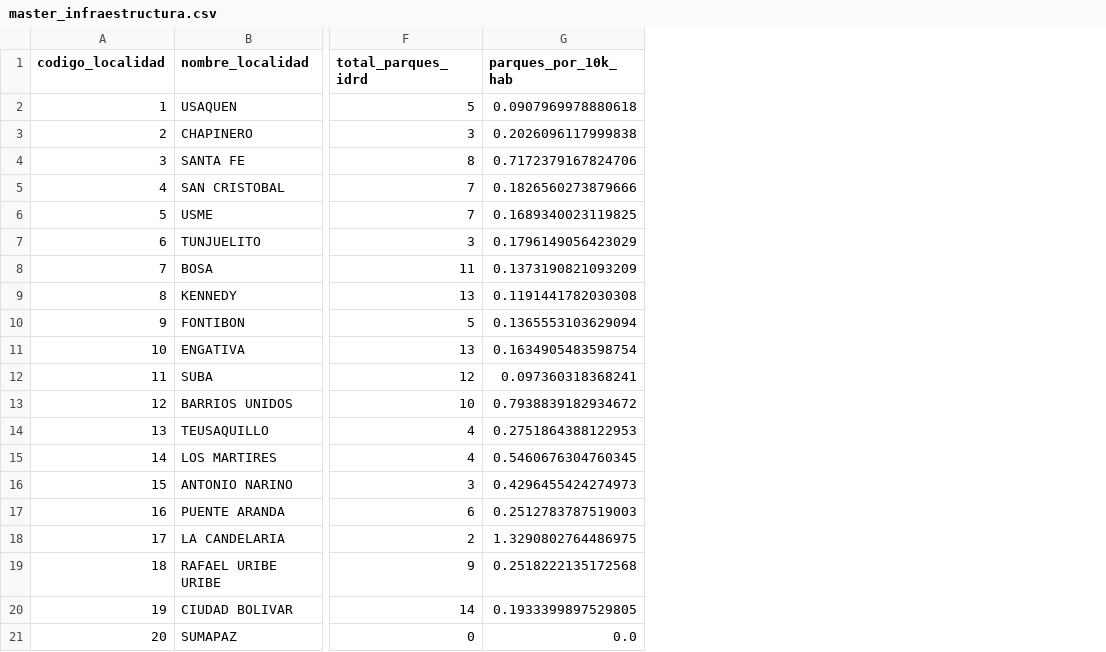
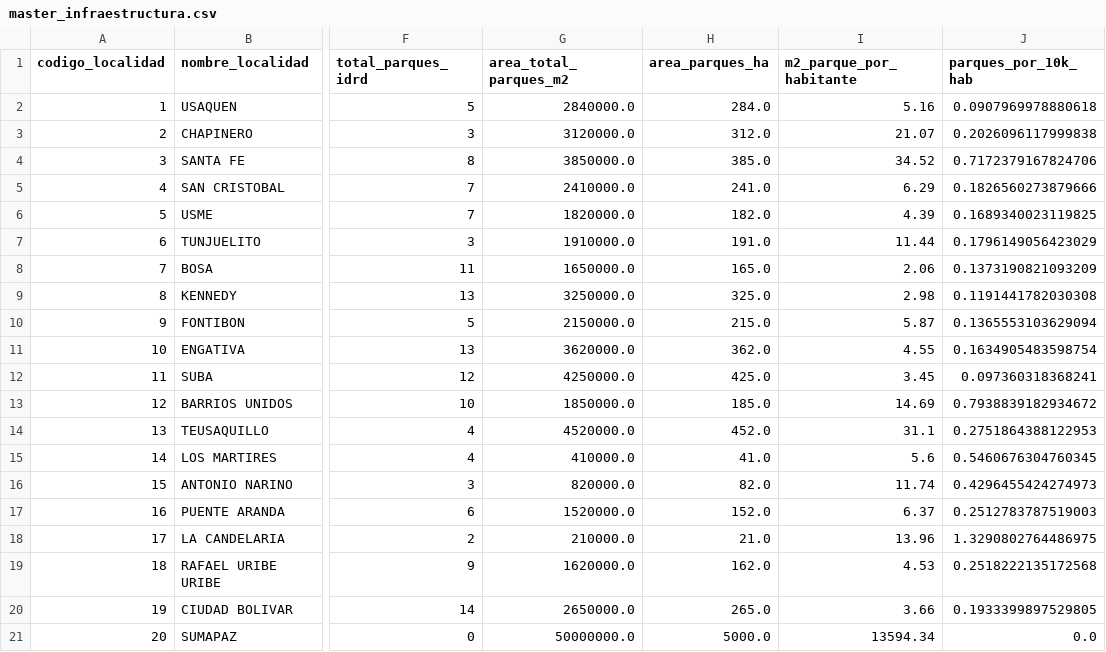
Before and after one commit to adansanchezc1-spec/DataJam_DataOlinguitos_Gen, a CSV file: data/curated/master_infraestructura.csv, drawn as a sheet; only a part is shown, gaps mark what is left out; the diff names each change by its address in the sheet, - before the commit and + after, or states it on an @@ line.

```diff
--- a/data/curated/master_infraestructura.csv
+++ b/data/curated/master_infraestructura.csv
+column G (area_total_parques_m2), rows 2-21: 2840000.0 | 3120000.0 | 3850000.0 | 2410000.0 | 1820000.0 | 1910000.0 | 1650000.0 | 3250000.0 | 2150000.0 | 3620000.0 | 4250000.0 | 1850000.0 | 4520000.0 | 410000.0 | 820000.0 | 1520000.0 | 210000.0 | 1620000.0 | 2650000.0 | 50000000.0
+column H (area_parques_ha), rows 2-21: 284.0 | 312.0 | 385.0 | 241.0 | 182.0 | 191.0 | 165.0 | 325.0 | 215.0 | 362.0 | 425.0 | 185.0 | 452.0 | 41.0 | 82.0 | 152.0 | 21.0 | 162.0 | 265.0 | 5000.0
+column I (m2_parque_por_habitante), rows 2-21: 5.16 | 21.07 | 34.52 | 6.29 | 4.39 | 11.44 | 2.06 | 2.98 | 5.87 | 4.55 | 3.45 | 14.69 | 31.1 | 5.6 | 11.74 | 6.37 | 13.96 | 4.53 | 3.66 | 13594.34
```
Also changed, not shown: data/curated/master_indicadores_territoriales.csv, data/curated/master_salud.csv, 47 other files.
